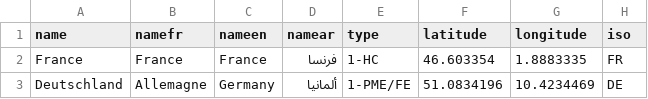
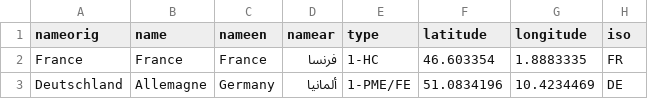
Before and after one commit to tilery/pianoforte, a CSV file: data/country.csv, drawn as a sheet; only a part is shown.

```diff
--- a/data/country.csv
+++ b/data/country.csv
@@ -1,2 +1,2 @@
-name,namefr,nameen,namear,type,latitude,longitude,iso
+nameorig,name,nameen,namear,type,latitude,longitude,iso
 France,France,France,فرنسا,1-HC,46.603354,1.8883335,FR
```
Also changed, not shown: 1 other file.
